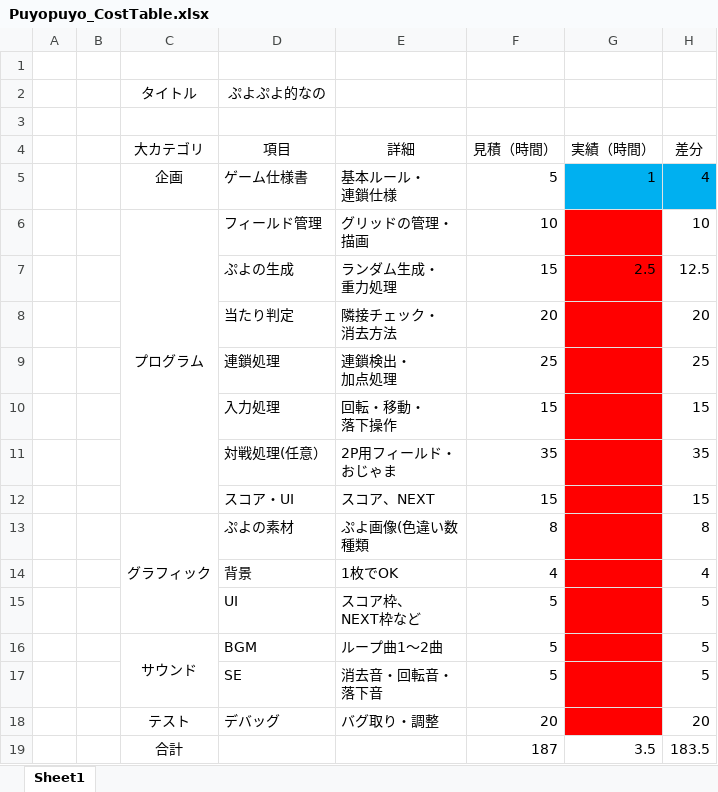
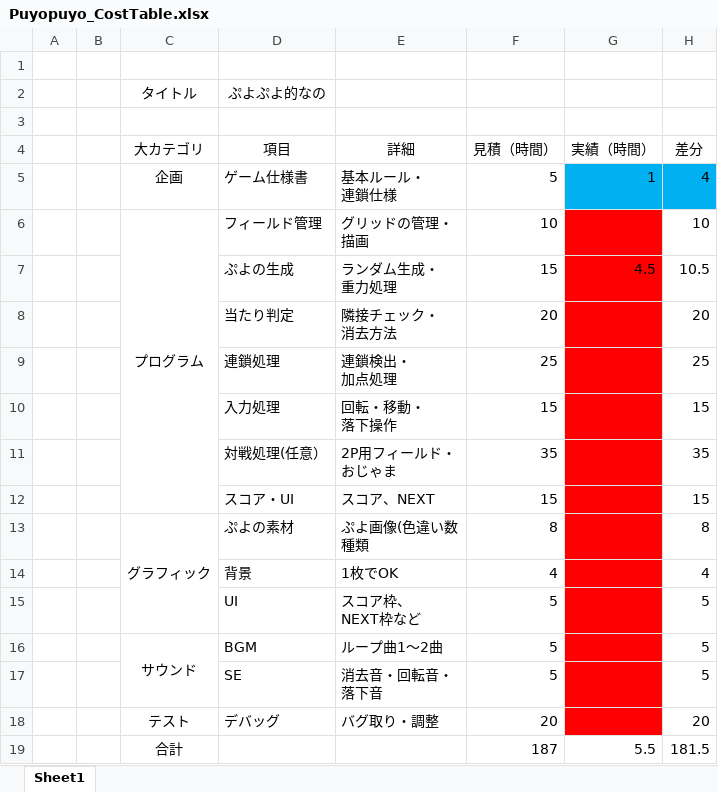
Before and after one commit to 13ko13/Puyopuyo, an Excel workbook: Excel/Puyopuyo_CostTable.xlsx, sheet Sheet1, drawn as a sheet; values as stored, in another font and other column widths than the file's, no borders; the diff names each change by its address in the sheet, - before the commit and + after, or states it on an @@ line.

Commit message:
up

```diff
--- a/Excel/Puyopuyo_CostTable.xlsx (sheet Sheet1)
+++ b/Excel/Puyopuyo_CostTable.xlsx (sheet Sheet1)
-G7 (実績（時間）): 2.5
+G7 (実績（時間）): 4.5
-H7 (差分): 12.5
+H7 (差分): 10.5
-G19 (実績（時間）): 3.5
+G19 (実績（時間）): 5.5
-H19 (差分): 183.5
+H19 (差分): 181.5
```
